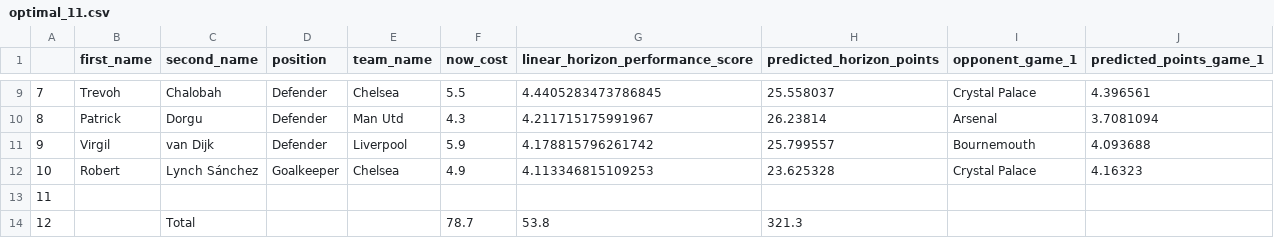
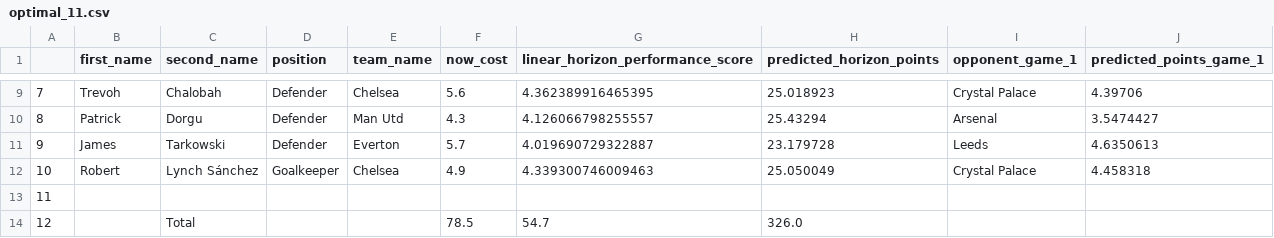
Before and after one commit to matecsapo/Fantasy-Premier-League-Model, a CSV file: predictions/GW_23/model_V3/optimal_11.csv, drawn as a sheet; only a part is shown, gaps mark what is left out; the diff covers the shown part only.

```diff
--- a/predictions/GW_23/model_V3/optimal_11.csv
+++ b/predictions/GW_23/model_V3/optimal_11.csv
@@ -9,6 +9,6 @@
-7,Trevoh,Chalobah,Defender,Chelsea,5.5,4.4405283473786845,25.558037,Crystal Palace,4.396561
-8,Patrick,Dorgu,Defender,Man Utd,4.3,4.211715175991967,26.23814,Arsenal,3.7081094
-9,Virgil,van Dijk,Defender,Liverpool,5.9,4.178815796261742,25.799557,Bournemouth,4.093688
-10,Robert,Lynch Sánchez,Goalkeeper,Chelsea,4.9,4.113346815109253,23.625328,Crystal Palace,4.16323
+7,Trevoh,Chalobah,Defender,Chelsea,5.6,4.362389916465395,25.018923,Crystal Palace,4.39706
+8,Patrick,Dorgu,Defender,Man Utd,4.3,4.126066798255557,25.43294,Arsenal,3.5474427
+9,James,Tarkowski,Defender,Everton,5.7,4.019690729322887,23.179728,Leeds,4.6350613
+10,Robert,Lynch Sánchez,Goalkeeper,Chelsea,4.9,4.339300746009463,25.050049,Crystal Palace,4.458318
 11,,,,,,,,,
-12,,Total,,,78.7,53.8,321.3,,
+12,,Total,,,78.5,54.7,326.0,,
```
Also changed, not shown: 31 edited cells elsewhere in this file, models/V3/Feature_Importances.csv, predictions/GW_23/model_V2/predictions.csv, 12 other files.
